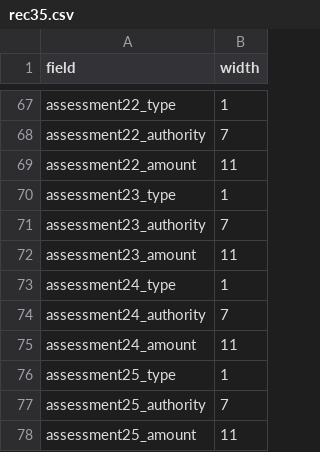
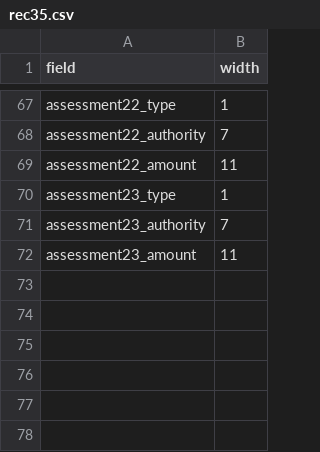
Before and after one commit to PalmBeachPost/PBCpropertymap, a CSV file: scripts/formatfiles/rec35.csv, drawn as a sheet; only a part is shown, gaps mark what is left out.

Commit message:
#35 Updated the process to use excel to convert fixedwidths to csv.

```diff
--- a/scripts/formatfiles/rec35.csv
+++ b/scripts/formatfiles/rec35.csv
@@ -72,7 +72 @@ assessment23_authority,7
 assessment23_amount,11
-assessment24_type,1
-assessment24_authority,7
-assessment24_amount,11
-assessment25_type,1
-assessment25_authority,7
-assessment25_amount,11
```
Also changed, not shown: 10 other files.
